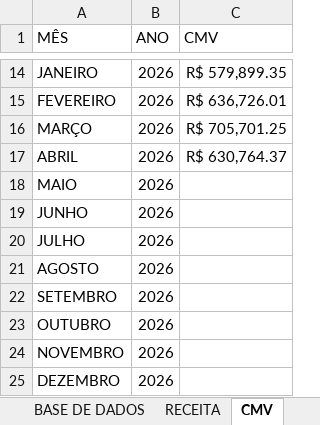
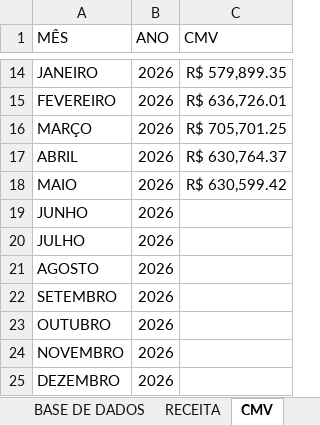
Before and after one commit to samfc-netizen/FinanceiroATB, an Excel workbook: DRE E FLUXO DE CAIXA.xlsx, sheet CMV, drawn as a sheet; only a part is shown, gaps mark what is left out; values as stored, in another font and other column widths than the file's, no borders; the diff names each change by its address in the sheet, - before the commit and + after, or states it on an @@ line.

```diff
--- a/DRE E FLUXO DE CAIXA.xlsx (sheet CMV)
+++ b/DRE E FLUXO DE CAIXA.xlsx (sheet CMV)
-C18 (CMV): (empty)
+C18 (CMV): R$ 630,599.42
```
Also changed, not shown: sheet BASE DE DADOS, sheet RECEITA, other sheet tabs.
